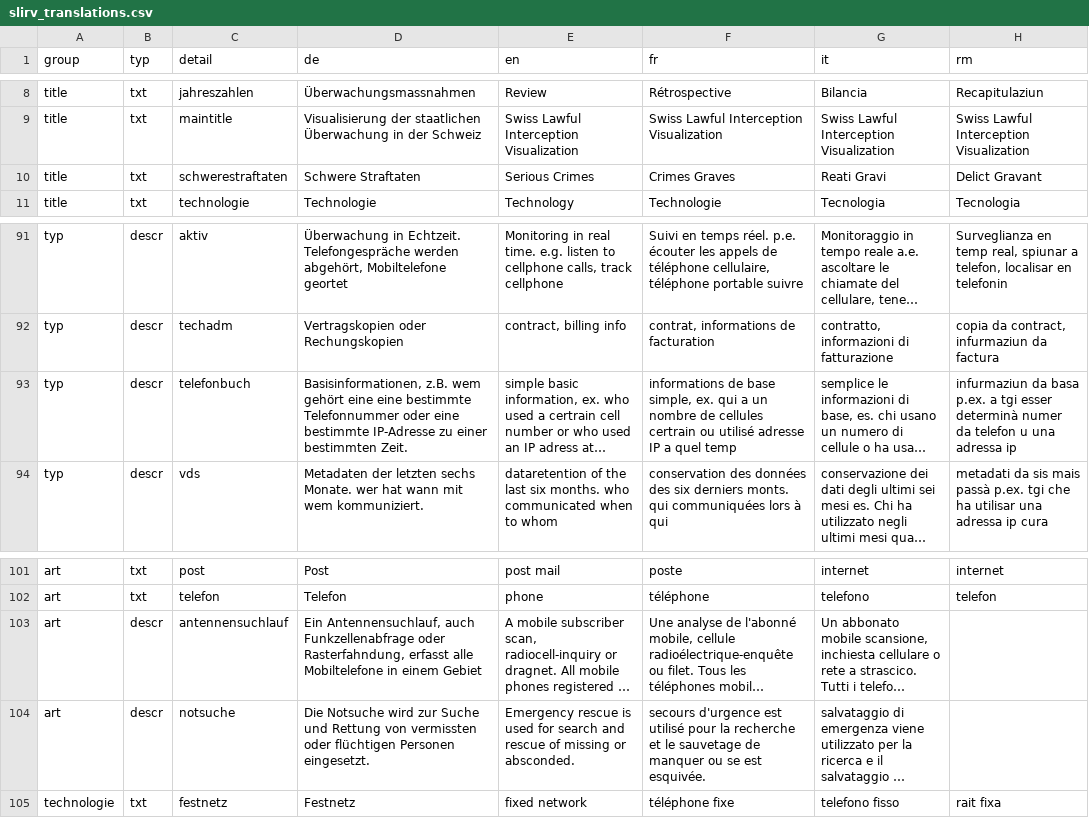
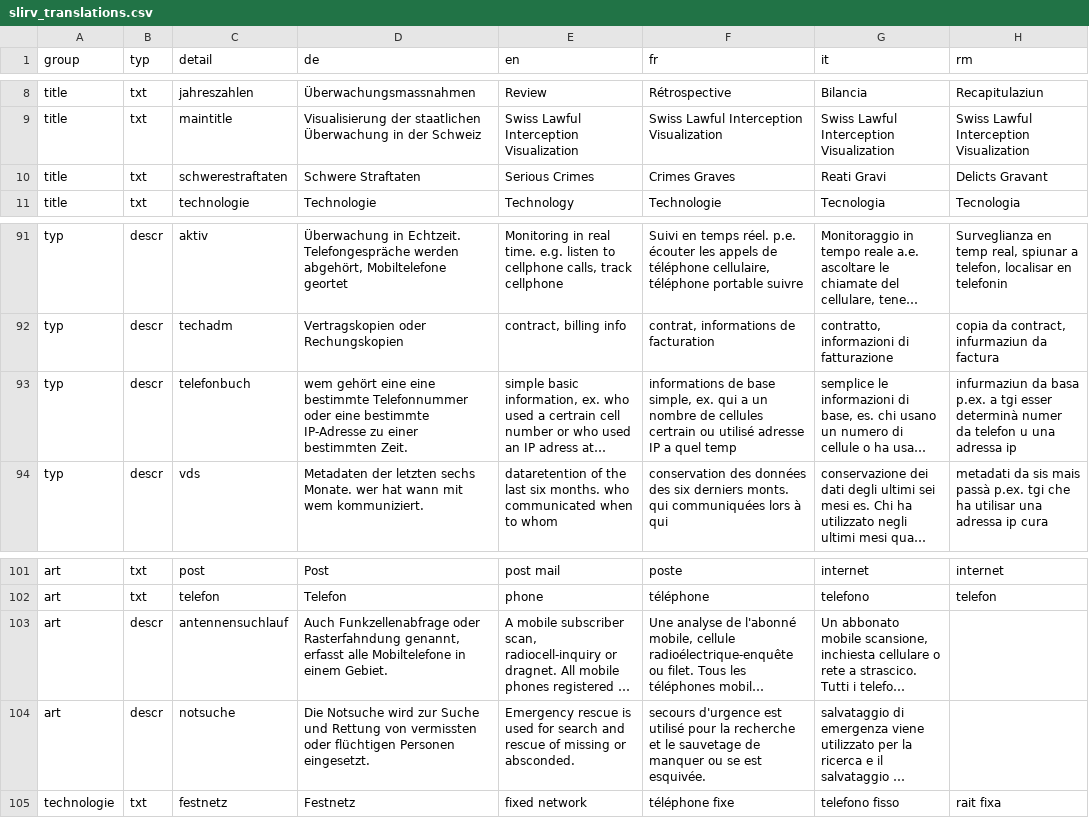
Before and after one commit to ideadapt/swiss-lawful-interception-visualization, a CSV file: app/data/slirv_translations.csv, drawn as a sheet; only a part is shown, gaps mark what is left out; long unchanged cells end in …; the diff covers the shown part only; the diff names each change by its address in the sheet, - before the commit and + after, or states it on an @@ line.

```diff
--- a/app/data/slirv_translations.csv
+++ b/app/data/slirv_translations.csv
-H10 (rm): Delict Gravant
+H10 (rm): Delicts Gravant
-D93 (de): Basisinformationen, z.B. wem gehört…
+D93 (de): wem gehört…
-D103 (de): Ein Antennensuchlauf, auch Funkzellenabfrage oder Rasterfahndung, erfasst alle Mobiltelefone in einem Gebiet
+D103 (de): Auch Funkzellenabfrage oder Rasterfahndung genannt, erfasst alle Mobiltelefone in einem Gebiet.
```
Also changed, not shown: 1 added row and 11 edited cells elsewhere in this file.
